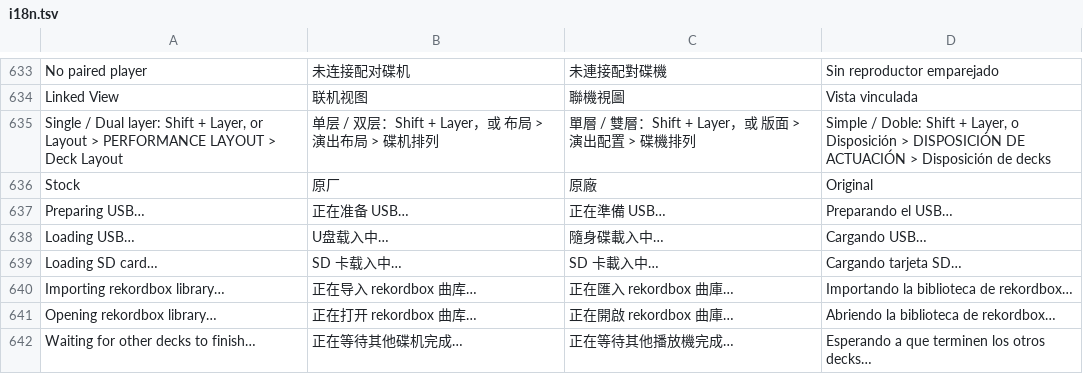
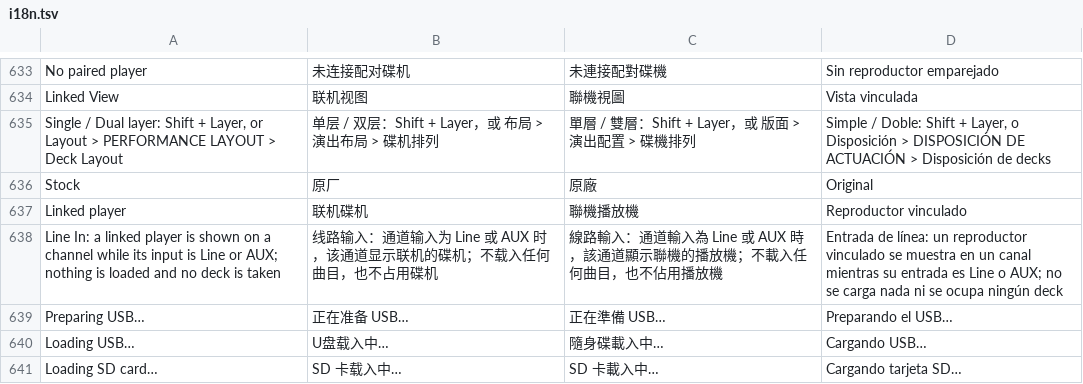
Before and after one commit to Cd1s/EngineX-OS, a TSV file: tools/ui-mod/i18n.tsv, drawn as a sheet; only a part is shown, gaps mark what is left out; the shorter side is filled out with more unchanged rows; the diff names each change by its address in the sheet, - before the commit and + after, or states it on an @@ line.

Commit message:
feat(ui): Linked View -> Line In on the consoles: a linked player on a Line / AUX channel (stage 1, QML side)
On PRIME 4, PRIME 4+, SC LIVE 4 and PRIME 4 G2 the row Linked View comes back under Layout ->
ENGINEX VIEW PRESET with two values, Stock and Line In, and one hint line. It sets console_line_view
and takes effect at once, no Engine restart. 4-Deck Role, Shadow Deck Mode and the players' Linked
View row stay player-only; four_deck_waveform and the role stay ignored on a console, scFourDeckRole
stays empty there, and a console never samples or sends.

With the switch on, the QML follows the mixer's own signal (/Engine/Mixer/ChannelN/Line, four
Connections) and polls /v1/enginex/shadow?line=... only while a channel is on Line / AUX; the
display timers run only then. With the switch off, or on and no channel on Line / AUX, no timer,
no request. A channel back on its Engine input lets go of its lane in the same turn; leaving
Line altogether stops the poll timer and aborts the request in flight. scDeckLocked is untouched:
no channel is ever locked, and stock's own LoadToDeckFilter (lockLine) keeps refusing a load onto a
channel that is on Line. The lane says which unit it shows ("Linked player 2 · SC6000").

The sampler copies the unit's Engine Link player number (a binding on /Client/Preferences/Player,
read only with a role, not per tick) into its post, for the console to order the units by.

Tests (fail on b1391cde, pass here, all in ShadowDisplayTest): console-only gating and the 4-deck
gates unchanged, nothing runs without a Line channel, the Line lane holds only itself and goes at
once, the poll names exactly the channels on Line and a player's poll is unchanged, the menu row
(two values, one hint, no restart, after the players' row, translations in all four columns),
the player number rides on full posts only.

```diff
--- a/tools/ui-mod/i18n.tsv
+++ b/tools/ui-mod/i18n.tsv
+row 637: Linked player | 联机碟机 | 聯機播放機 | Reproductor vinculado
+row 638: Line In: a linked player is shown on a channel while its input is Line or AUX; nothing is loaded and no deck is taken | 线路输入：通道输入为 Line 或 AUX 时，该通道显示联机的碟机；不载入任何曲目，也不占用碟机 | 線路輸入：通道輸入為 Line 或 AUX 時，該通道顯示聯機的播放機；不載入任何曲目，也不佔用播放機 | Entrada de línea: un reproductor vinculado se muestra en un canal mientras su entrada es Line o AUX; no se carga nada ni se ocupa ningún deck
```
Also changed, not shown: 2 other files.
